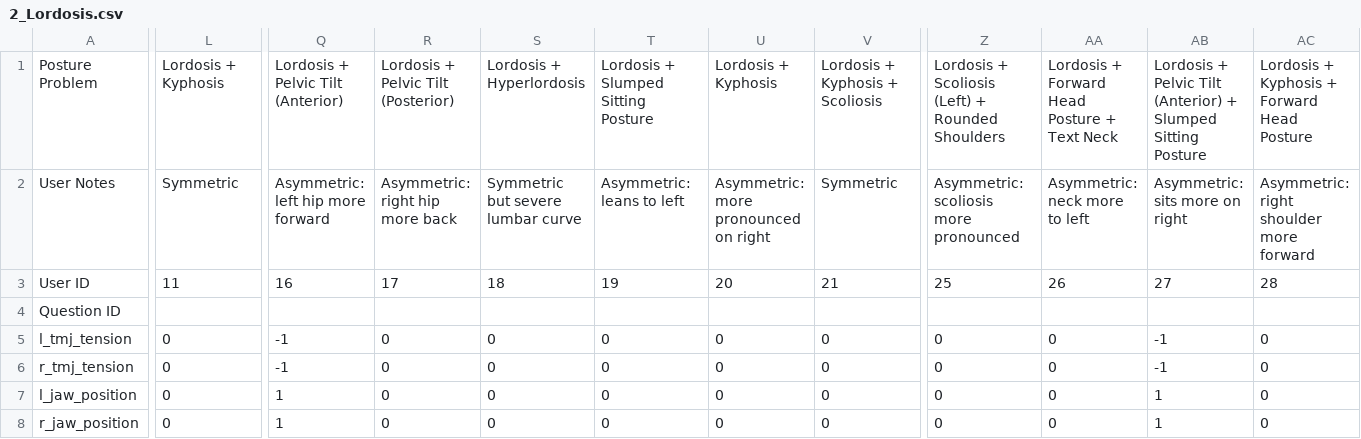
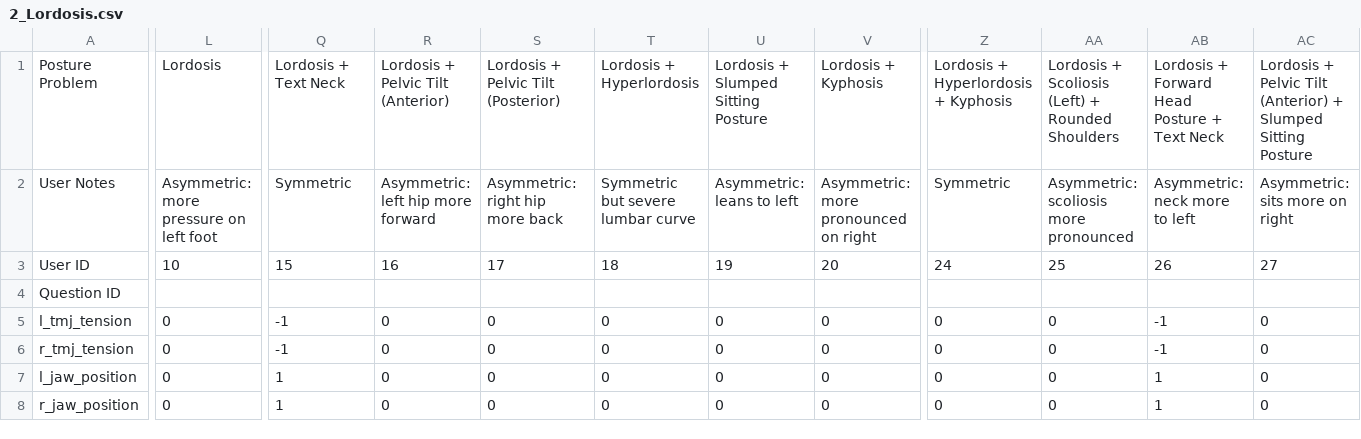
Before and after one commit to solkirans/CorAlignAI, a CSV file: Database/7_TestAssesments/2_Lordosis.csv, drawn as a sheet; only a part is shown, gaps mark what is left out; removed rows and columns are numbered as before the commit, all else as after; rows hold the shown columns only; the diff covers the shown part only; the diff names each change by its address in the sheet, - before the commit and + after, or states it on an @@ line.

```diff
--- a/Database/7_TestAssesments/2_Lordosis.csv
+++ b/Database/7_TestAssesments/2_Lordosis.csv
-L1: Lordosis + Kyphosis
+L1: Lordosis
-Q1: Lordosis + Pelvic Tilt (Anterior)
+Q1: Lordosis + Text Neck
-R1: Lordosis + Pelvic Tilt (Posterior)
+R1: Lordosis + Pelvic Tilt (Anterior)
-S1: Lordosis + Hyperlordosis
+S1: Lordosis + Pelvic Tilt (Posterior)
-T1: Lordosis + Slumped Sitting Posture
+T1: Lordosis + Hyperlordosis
-U1: Lordosis + Kyphosis
+U1: Lordosis + Slumped Sitting Posture
-V1: Lordosis + Kyphosis + Scoliosis
+V1: Lordosis + Kyphosis
-Z1: Lordosis + Scoliosis (Left) + Rounded Shoulders
+Z1: Lordosis + Hyperlordosis + Kyphosis
-AA1: Lordosis + Forward Head Posture + Text Neck
+AA1: Lordosis + Scoliosis (Left) + Rounded Shoulders
-AB1: Lordosis + Pelvic Tilt (Anterior) + Slumped Sitting Posture
+AB1: Lordosis + Forward Head Posture + Text Neck
-AC1: Lordosis + Kyphosis + Forward Head Posture
+AC1: Lordosis + Pelvic Tilt (Anterior) + Slumped Sitting Posture
-L2: Symmetric
+L2: Asymmetric: more pressure on left foot
-Q2: Asymmetric: left hip more forward
+Q2: Symmetric
-R2: Asymmetric: right hip more back
+R2: Asymmetric: left hip more forward
-S2: Symmetric but severe lumbar curve
+S2: Asymmetric: right hip more back
-T2: Asymmetric: leans to left
+T2: Symmetric but severe lumbar curve
-U2: Asymmetric: more pronounced on right
+U2: Asymmetric: leans to left
-V2: Symmetric
+V2: Asymmetric: more pronounced on right
-Z2: Asymmetric: scoliosis more pronounced
+Z2: Symmetric
-AA2: Asymmetric: neck more to left
+AA2: Asymmetric: scoliosis more pronounced
-AB2: Asymmetric: sits more on right
+AB2: Asymmetric: neck more to left
-AC2: Asymmetric: right shoulder more forward
+AC2: Asymmetric: sits more on right
-row 3: User ID | 11 | 16 | 17 | 18 | 19 | 20 | 21 | 25 | 26 | 27 | 28
+row 3: User ID | 10 | 15 | 16 | 17 | 18 | 19 | 20 | 24 | 25 | 26 | 27
```
Also changed, not shown: 20 edited cells elsewhere in this file, Database/7_TestAssesments/3_Scoliosis2.csv, Database/7_TestAssesments/4_Flat Back Syndrome.csv, 2 other files.
